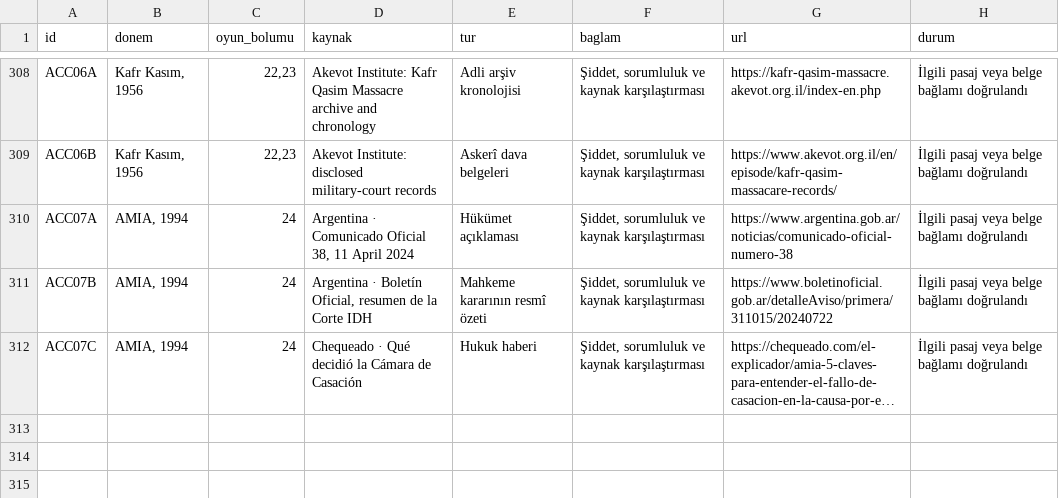
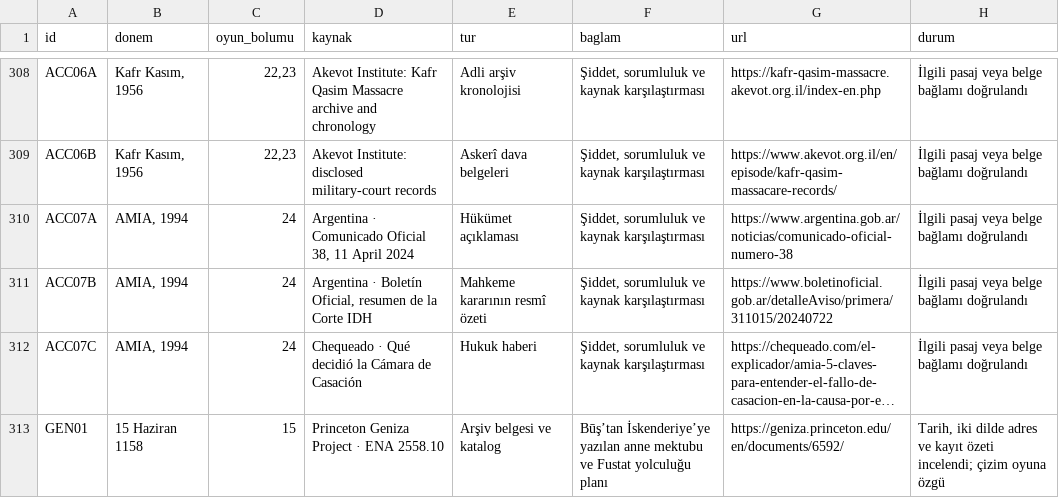
Before and after one commit to kaansavukduran/wall, a TSV file: docs/SOURCES.tsv, drawn as a sheet; only a part is shown, gaps mark what is left out; long unchanged cells end in …; the diff names each change by its address in the sheet, - before the commit and + after, or states it on an @@ line.

Commit message:
Build a playable Cairo Geniza letter desk

```diff
--- a/docs/SOURCES.tsv
+++ b/docs/SOURCES.tsv
+row 313: GEN01 | 15 Haziran 1158 | 15 | Princeton Geniza Project · ENA 2558.10 | Arşiv belgesi ve katalog | Būş’tan İskenderiye’ye yazılan anne mektubu ve Fustat yolculuğu planı | https://geniza.princeton.edu/en/documents/6592/ | Tarih, iki dilde adres ve kayıt özeti incelendi; çizim oyuna özgü
```
Also changed, not shown: 19 other files.
